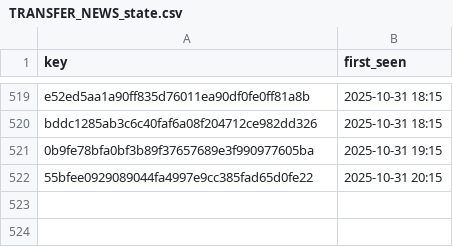
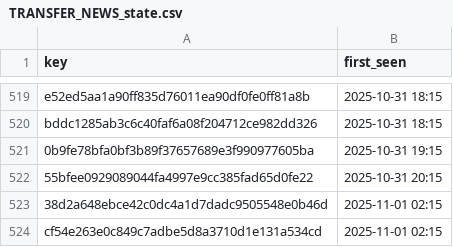
Before and after one commit to ternes90/comunio, a CSV file: data/TRANSFER_NEWS_state.csv, drawn as a sheet; only a part is shown, gaps mark what is left out.

Commit message:
TRANSFER_NEWS Update – 01.11.2025  2:15:01

```diff
--- a/data/TRANSFER_NEWS_state.csv
+++ b/data/TRANSFER_NEWS_state.csv
@@ -522 +522,3 @@ bddc1285ab3c6c40faf6a08f204712ce982dd326;2025-10-31 18:15
 55bfee0929089044fa4997e9cc385fad65d0fe22;2025-10-31 20:15
+38d2a648ebce42c0dc4a1d7dadc9505548e0b46d;2025-11-01 02:15
+cf54e263e0c849c7adbe5d8a3710d1e131a534cd;2025-11-01 02:15
```
